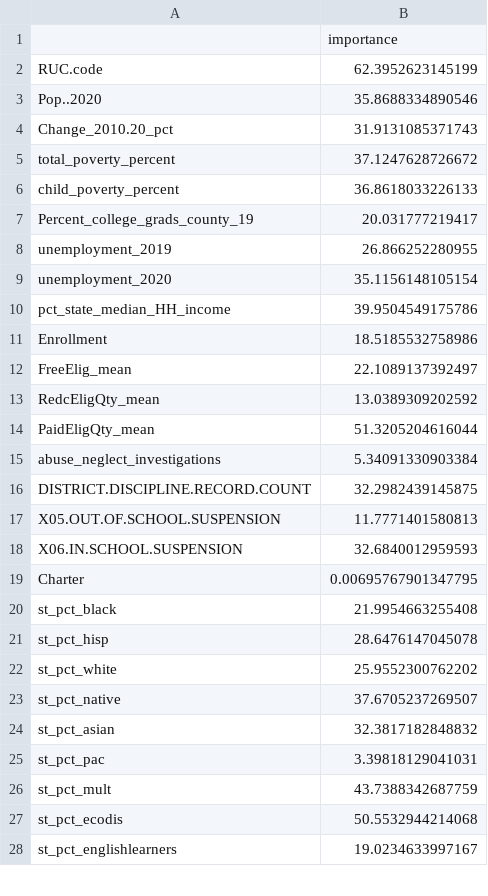
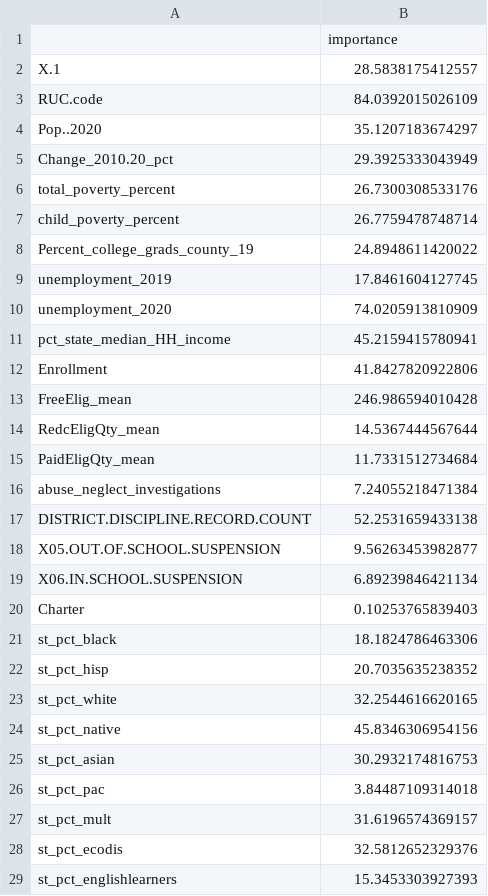
Before and after one commit to alicekemp/data-mining-final-project, a CSV file: figures/rf_imp_table.csv, drawn as a sheet; only a part is shown; the diff covers the shown part only.

```diff
--- a/figures/rf_imp_table.csv
+++ b/figures/rf_imp_table.csv
@@ -1,28 +1,29 @@
 "","importance"
-"RUC.code",62.3952623145199
-"Pop..2020",35.8688334890546
-"Change_2010.20_pct",31.9131085371743
-"total_poverty_percent",37.1247628726672
-"child_poverty_percent",36.8618033226133
-"Percent_college_grads_county_19",20.031777219417
-"unemployment_2019",26.866252280955
-"unemployment_2020",35.1156148105154
-"pct_state_median_HH_income",39.9504549175786
-"Enrollment",18.5185532758986
-"FreeElig_mean",22.1089137392497
-"RedcEligQty_mean",13.0389309202592
-"PaidEligQty_mean",51.3205204616044
-"abuse_neglect_investigations",5.34091330903384
-"DISTRICT.DISCIPLINE.RECORD.COUNT",32.2982439145875
-"X05.OUT.OF.SCHOOL.SUSPENSION",11.7771401580813
-"X06.IN.SCHOOL.SUSPENSION",32.6840012959593
-"Charter",0.00695767901347795
-"st_pct_black",21.9954663255408
-"st_pct_hisp",28.6476147045078
-"st_pct_white",25.9552300762202
-"st_pct_native",37.6705237269507
-"st_pct_asian",32.3817182848832
-"st_pct_pac",3.39818129041031
-"st_pct_mult",43.7388342687759
-"st_pct_ecodis",50.5532944214068
-"st_pct_englishlearners",19.0234633997167
+"X.1",28.5838175412557
+"RUC.code",84.0392015026109
+"Pop..2020",35.1207183674297
+"Change_2010.20_pct",29.3925333043949
+"total_poverty_percent",26.7300308533176
+"child_poverty_percent",26.7759478748714
+"Percent_college_grads_county_19",24.8948611420022
+"unemployment_2019",17.8461604127745
+"unemployment_2020",74.0205913810909
+"pct_state_median_HH_income",45.2159415780941
+"Enrollment",41.8427820922806
+"FreeElig_mean",246.986594010428
+"RedcEligQty_mean",14.5367444567644
+"PaidEligQty_mean",11.7331512734684
+"abuse_neglect_investigations",7.24055218471384
+"DISTRICT.DISCIPLINE.RECORD.COUNT",52.2531659433138
+"X05.OUT.OF.SCHOOL.SUSPENSION",9.56263453982877
+"X06.IN.SCHOOL.SUSPENSION",6.89239846421134
+"Charter",0.10253765839403
+"st_pct_black",18.1824786463306
+"st_pct_hisp",20.7035635238352
+"st_pct_white",32.2544616620165
+"st_pct_native",45.8346306954156
+"st_pct_asian",30.2932174816753
+"st_pct_pac",3.84487109314018
+"st_pct_mult",31.6196574369157
+"st_pct_ecodis",32.5812652329376
+"st_pct_englishlearners",15.3453303927393
```
Also changed, not shown: 55 edited cells elsewhere in this file, 4 other files.
